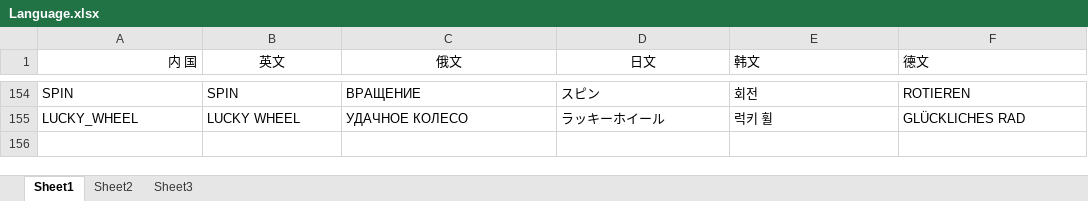
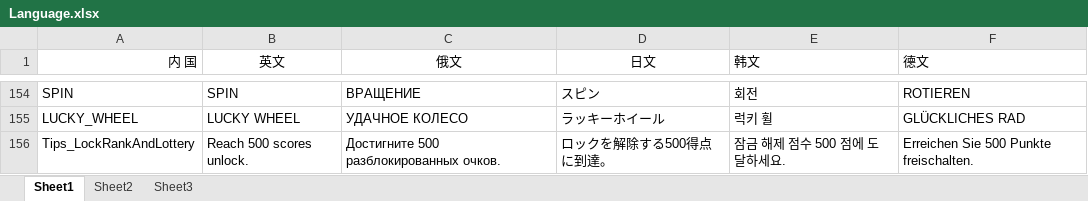
Before and after one commit to Yujilong/HiSpin, an Excel workbook: Assets/Language.xlsx, sheet Sheet1, drawn as a sheet; only a part is shown, gaps mark what is left out; values as stored, in another font and other column widths than the file's, no borders; charts and pictures not drawn; the diff names each change by its address in the sheet, - before the commit and + after, or states it on an @@ line.

Commit message:
lock rank and lottery

```diff
--- a/Assets/Language.xlsx (sheet Sheet1)
+++ b/Assets/Language.xlsx (sheet Sheet1)
+row 156: Tips_LockRankAndLottery | Reach 500 scores unlock. | Достигните 500 разблокированных очков. | ロックを解除する500得点に到達。 | 잠금 해제 점수 500 점에 도달하세요. | Erreichen Sie 500 Punkte freischalten.
```
Also changed, not shown: 39 other files.
